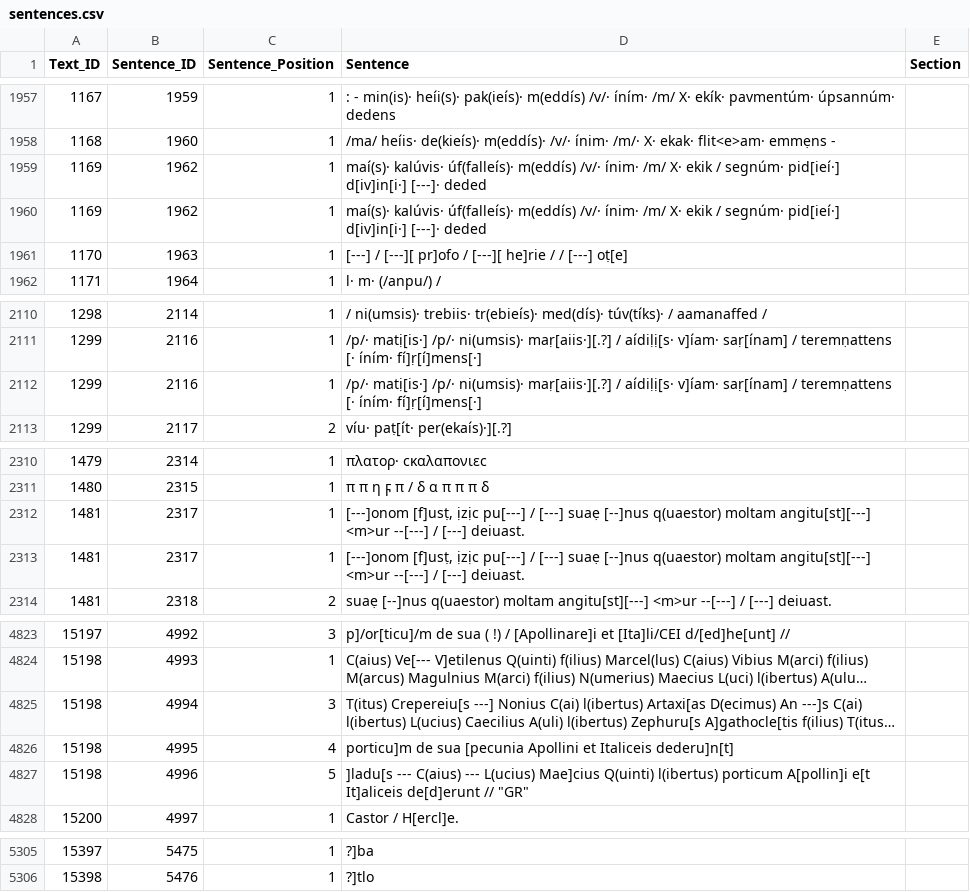
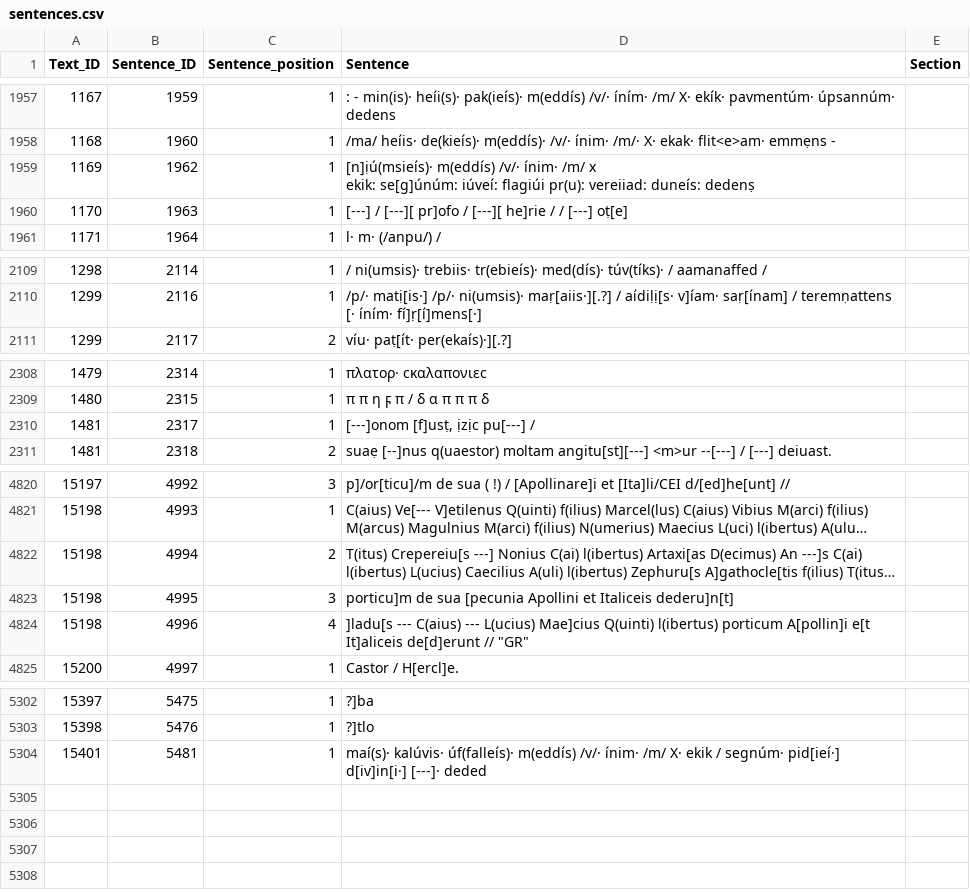
Before and after one commit to ReubenJPitts/Corpus-of-the-Epigraphy-of-the-Italian-Peninsula-in-the-1st-Millennium-BCE, a CSV file: sentences.csv, drawn as a sheet; only a part is shown, gaps mark what is left out; long unchanged cells end in …; removed rows and columns are numbered as before the commit, all else as after; ↵ is a line break in a cell; the diff covers the shown part only; the diff names each change by its address in the sheet, - before the commit and + after, or states it on an @@ line.

```diff
--- a/sentences.csv
+++ b/sentences.csv
-C1: Sentence_Position
+C1: Sentence_position
-D1959 (Sentence): maí(s)· kalúvis· úf(falleís)· m(eddís) /v/· ínim· /m/ X· ekik / segnúm· pid[ieí·] d[iv]in[i·] [---]· deded
+D1959 (Sentence): [n]ịú(msieís)· m(eddís) /v/· ínim· /m/ x ↵ ekik: se[g]únúm: iúveí: flagiúi pr(u): vereiiad: duneís: dedenṣ
-row 1960: 1169 | 1962 | 1 | maí(s)· kalúvis· úf(falleís)· m(eddís) /v/· ínim· /m/ X· ekik / segnúm· pid[ieí·] d[iv]in[i·] [---]· deded
-row 2112: 1299 | 2116 | 1 | /p/· matị[is·] /p/· ni(umsis)· maṛ[aiis·][.?] / aídiḷị[s· v]íam· saṛ[ínam] / teremṇattens [· íním· fí]ṛ[í]mens[·]
-D2310 (Sentence): …pu[---] / [---] suaẹ [--]nus q(uaestor) moltam angitu[st][---] <m>ur --[---] / [---] deiuast.
+D2310 (Sentence): …pu[---] /
-row 2313: 1481 | 2317 | 1 | [---]onom [f]usṭ, ịzịc pu[---] / [---] suaẹ [--]nus q(uaestor) moltam angitu[st][---] <m>ur --[---] / [---] deiuast.
-C4822 (Sentence_position): 3
+C4822 (Sentence_position): 2
-C4823 (Sentence_position): 4
+C4823 (Sentence_position): 3
-C4824 (Sentence_position): 5
+C4824 (Sentence_position): 4
+row 5304: 15401 | 5481 | 1 | maí(s)· kalúvis· úf(falleís)· m(eddís) /v/· ínim· /m/ X· ekik / segnúm· pid[ieí·] d[iv]in[i·] [---]· deded
```
Also changed, not shown: 3 edited cells elsewhere in this file, links.csv, 2 other files.
